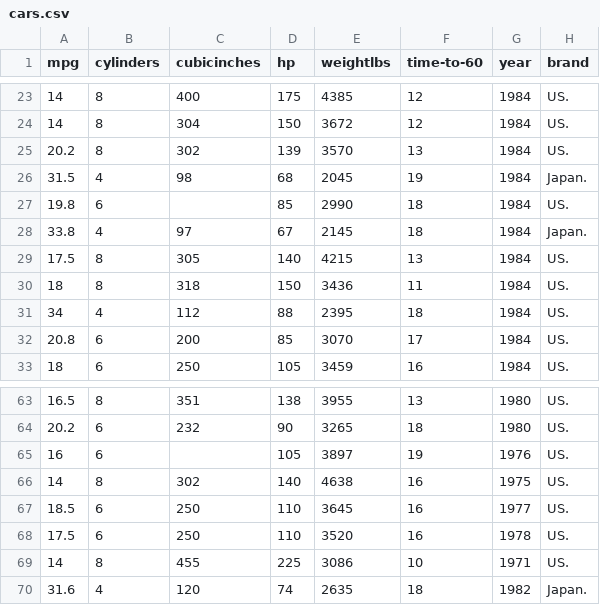
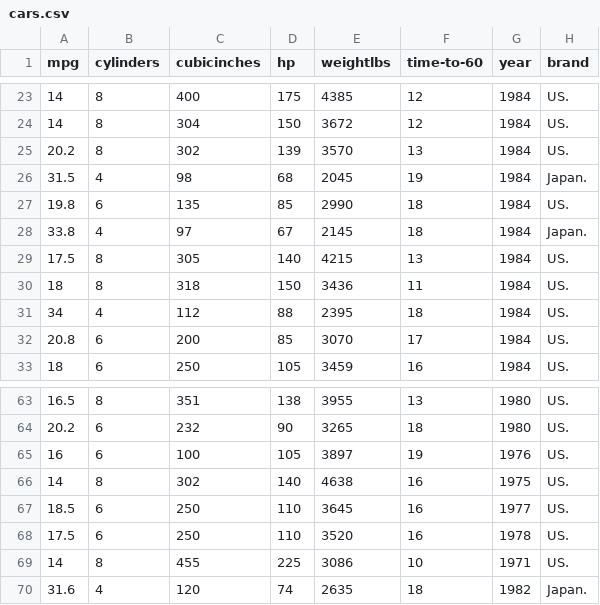
Before and after one commit to gcappellani/gcappellani.github.io, a CSV file: Assignment 2/cars.csv, drawn as a sheet; only a part is shown, gaps mark what is left out.

Commit message:
Update cars.csv

```diff
--- a/Assignment 2/cars.csv
+++ b/Assignment 2/cars.csv
@@ -26,3 +26,3 @@ mpg, cylinders, cubicinches, hp, weightlbs, time-to-60, year, brand
 31.5,4,98,68,2045,19,1984, Japan.
-19.8,6, ,85,2990,18,1984, US.
+19.8,6,135,85,2990,18,1984, US.
 33.8,4,97,67,2145,18,1984, Japan.
@@ -64,3 +64,3 @@ mpg, cylinders, cubicinches, hp, weightlbs, time-to-60, year, brand
 20.2,6,232,90,3265,18,1980, US.
-16,6, ,105,3897,19,1976, US.
+16,6,100,105,3897,19,1976, US.
 14,8,302,140,4638,16,1975, US.
```
